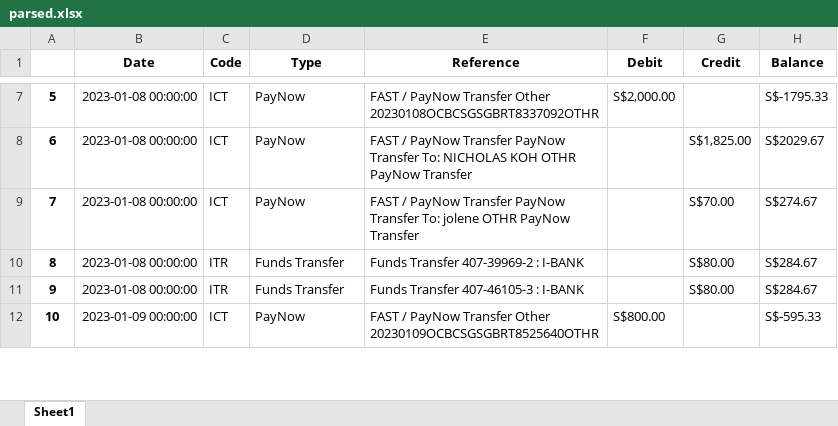
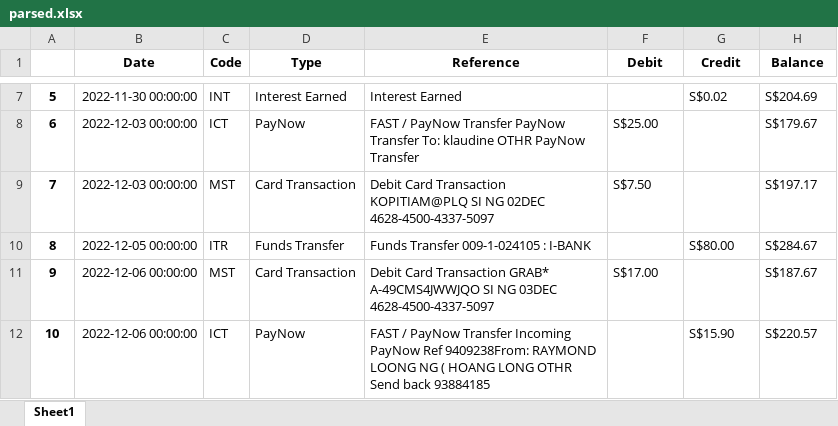
Before and after one commit to ryanueda/OCR-Finance-Dashboard-Analytics, an Excel workbook: parsed.xlsx, sheet Sheet1, drawn as a sheet; only a part is shown, gaps mark what is left out; values as stored, in another font and other column widths than the file's, no borders; the diff covers the shown part only; the diff names each change by its address in the sheet, - before the commit and + after, or states it on an @@ line.

```diff
--- a/parsed.xlsx (sheet Sheet1)
+++ b/parsed.xlsx (sheet Sheet1)
-B7 (Date): 2023-01-08 00:00:00
+B7 (Date): 2022-11-30 00:00:00
-C7 (Code): ICT
+C7 (Code): INT
-D7 (Type): PayNow
+D7 (Type): Interest Earned
-E7 (Reference): FAST / PayNow Transfer Other 20230108OCBCSGSGBRT8337092OTHR
+E7 (Reference): Interest Earned
-F7 (Debit): S$2,000.00
+F7 (Debit): (empty)
-G7 (Credit): (empty)
+G7 (Credit): S$0.02
-H7 (Balance): S$-1795.33
+H7 (Balance): S$204.69
-B8:B9 (Date): 2023-01-08 00:00:00
+B8:B9 (Date): 2022-12-03 00:00:00
-E8 (Reference): …Transfer To: NICHOLAS KOH OTHR PayNow…
+E8 (Reference): …Transfer To: klaudine OTHR PayNow…
-F8 (Debit): (empty)
+F8 (Debit): S$25.00
-G8 (Credit): S$1,825.00
+G8 (Credit): (empty)
-H8 (Balance): S$2029.67
+H8 (Balance): S$179.67
-C9 (Code): ICT
+C9 (Code): MST
-D9 (Type): PayNow
+D9 (Type): Card Transaction
-E9 (Reference): FAST / PayNow Transfer PayNow Transfer To: jolene OTHR PayNow Transfer
+E9 (Reference): Debit Card Transaction KOPITIAM@PLQ SI NG 02DEC 4628-4500-4337-5097
-F9 (Debit): (empty)
+F9 (Debit): S$7.50
-G9 (Credit): S$70.00
+G9 (Credit): (empty)
-H9 (Balance): S$274.67
+H9 (Balance): S$197.17
-B10 (Date): 2023-01-08 00:00:00
+B10 (Date): 2022-12-05 00:00:00
-E10 (Reference): Funds Transfer 407-39969-2 : I-BANK
+E10 (Reference): Funds Transfer 009-1-024105 : I-BANK
-B11 (Date): 2023-01-08 00:00:00
+B11 (Date): 2022-12-06 00:00:00
-C11 (Code): ITR
+C11 (Code): MST
-D11 (Type): Funds Transfer
+D11 (Type): Card Transaction
-E11 (Reference): Funds Transfer 407-46105-3 : I-BANK
+E11 (Reference): Debit Card Transaction GRAB* A-49CMS4JWWJQO SI NG 03DEC 4628-4500-4337-5097
-F11 (Debit): (empty)
+F11 (Debit): S$17.00
-G11 (Credit): S$80.00
+G11 (Credit): (empty)
-H11 (Balance): S$284.67
+H11 (Balance): S$187.67
-B12 (Date): 2023-01-09 00:00:00
+B12 (Date): 2022-12-06 00:00:00
-E12 (Reference): …PayNow Transfer Other 20230109OCBCSGSGBRT8525640OTHR
+E12 (Reference): …PayNow Transfer Incoming PayNow Ref 9409238From: RAYMOND LOONG NG ( HOANG LONG OTHR Send back 93884185
-F12 (Debit): S$800.00
+F12 (Debit): (empty)
-G12 (Credit): (empty)
+G12 (Credit): S$15.90
-H12 (Balance): S$-595.33
+H12 (Balance): S$220.57
```
Also changed, not shown: 65 added rows, 7 removed rows and 294 edited cells elsewhere in this sheet, 4 other files.
